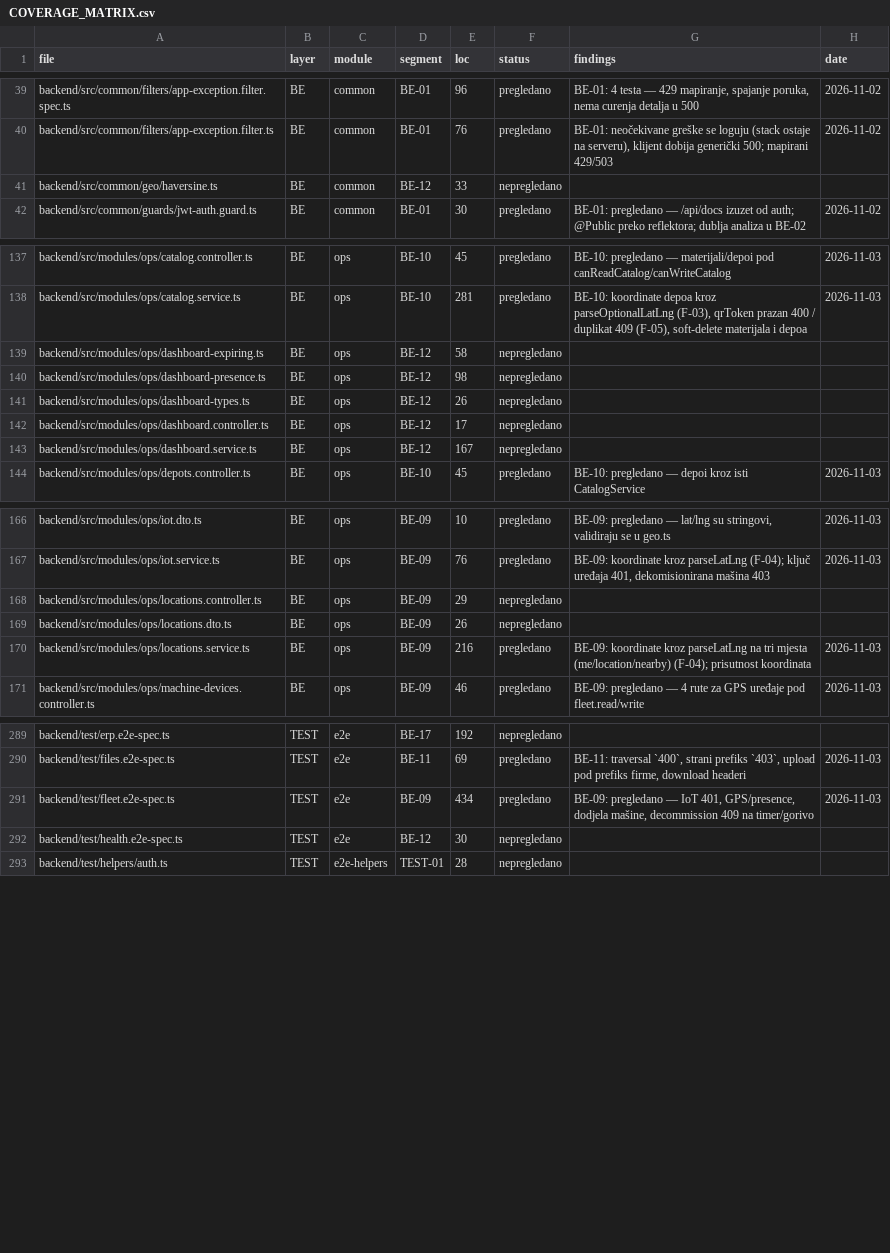
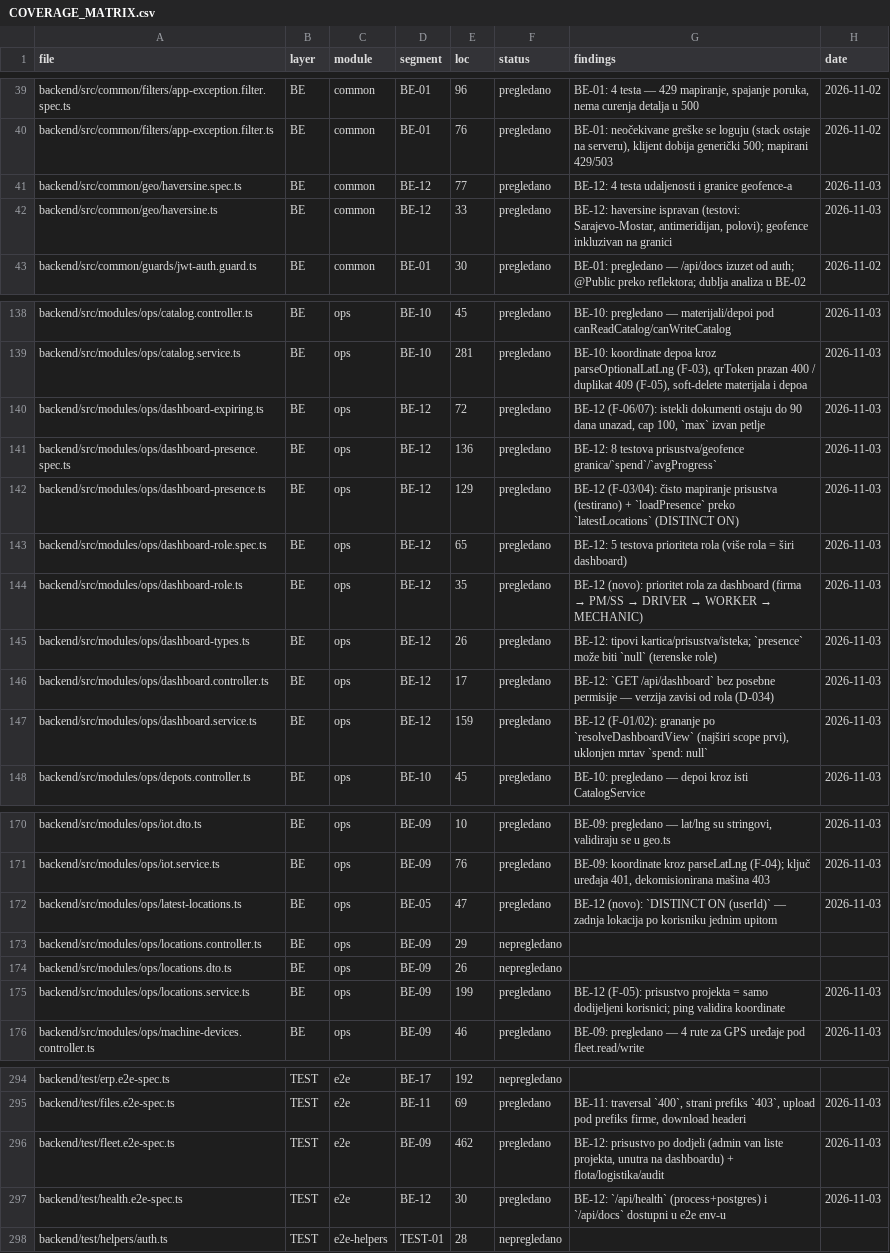
Before and after one commit to mudzy992/gradix, a CSV file: AUDIT/COVERAGE_MATRIX.csv, drawn as a sheet; only a part is shown, gaps mark what is left out; the diff covers the shown part only.

Commit message:
fix(dashboard): verzija po najširoj roli, prisustvo jednim upitom, istekli dokumenti vidljivi [BE-12]
Co-authored-by: arena-agent <297053741+arena-agent@users.noreply.github.com>

```diff
--- a/AUDIT/COVERAGE_MATRIX.csv
+++ b/AUDIT/COVERAGE_MATRIX.csv
@@ -40,3 +40,4 @@ backend/src/common/filters/app-exception.filter.spec.ts,BE,common,BE-01,96,pregl
 backend/src/common/filters/app-exception.filter.ts,BE,common,BE-01,76,pregledano,"BE-01: neočekivane greške se loguju (stack ostaje na serveru), klijent dobija generički 500; mapirani 429/503",2026-11-02
-backend/src/common/geo/haversine.ts,BE,common,BE-12,33,nepregledano,,
+backend/src/common/geo/haversine.spec.ts,BE,common,BE-12,77,pregledano,BE-12: 4 testa udaljenosti i granice geofence-a,2026-11-03
+backend/src/common/geo/haversine.ts,BE,common,BE-12,33,pregledano,"BE-12: haversine ispravan (testovi: Sarajevo-Mostar, antimeridijan, polovi); geofence inkluzivan na granici",2026-11-03
 backend/src/common/guards/jwt-auth.guard.ts,BE,common,BE-01,30,pregledano,BE-01: pregledano — /api/docs izuzet od auth; @Public preko reflektora; dublja analiza u BE-02,2026-11-02
@@ -138,7 +139,10 @@ backend/src/modules/ops/catalog.controller.ts,BE,ops,BE-10,45,pregledano,BE-10:
 backend/src/modules/ops/catalog.service.ts,BE,ops,BE-10,281,pregledano,"BE-10: koordinate depoa kroz parseOptionalLatLng (F-03), qrToken prazan 400 / duplikat 409 (F-05), soft-delete materijala i depoa",2026-11-03
-backend/src/modules/ops/dashboard-expiring.ts,BE,ops,BE-12,58,nepregledano,,
-backend/src/modules/ops/dashboard-presence.ts,BE,ops,BE-12,98,nepregledano,,
-backend/src/modules/ops/dashboard-types.ts,BE,ops,BE-12,26,nepregledano,,
-backend/src/modules/ops/dashboard.controller.ts,BE,ops,BE-12,17,nepregledano,,
-backend/src/modules/ops/dashboard.service.ts,BE,ops,BE-12,167,nepregledano,,
+backend/src/modules/ops/dashboard-expiring.ts,BE,ops,BE-12,72,pregledano,"BE-12 (F-06/07): istekli dokumenti ostaju do 90 dana unazad, cap 100, `max` izvan petlje",2026-11-03
+backend/src/modules/ops/dashboard-presence.spec.ts,BE,ops,BE-12,136,pregledano,BE-12: 8 testova prisustva/geofence granica/`spend`/`avgProgress`,2026-11-03
+backend/src/modules/ops/dashboard-presence.ts,BE,ops,BE-12,129,pregledano,BE-12 (F-03/04): čisto mapiranje prisustva (testirano) + `loadPresence` preko `latestLocations` (DISTINCT ON),2026-11-03
+backend/src/modules/ops/dashboard-role.spec.ts,BE,ops,BE-12,65,pregledano,BE-12: 5 testova prioriteta rola (više rola = širi dashboard),2026-11-03
+backend/src/modules/ops/dashboard-role.ts,BE,ops,BE-12,35,pregledano,BE-12 (novo): prioritet rola za dashboard (firma → PM/SS → DRIVER → WORKER → MECHANIC),2026-11-03
+backend/src/modules/ops/dashboard-types.ts,BE,ops,BE-12,26,pregledano,BE-12: tipovi kartica/prisustva/isteka; `presence` može biti `null` (terenske role),2026-11-03
+backend/src/modules/ops/dashboard.controller.ts,BE,ops,BE-12,17,pregledano,BE-12: `GET /api/dashboard` bez posebne permisije — verzija zavisi od rola (D-034),2026-11-03
+backend/src/modules/ops/dashboard.service.ts,BE,ops,BE-12,159,pregledano,"BE-12 (F-01/02): grananje po `resolveDashboardView` (najširi scope prvi), uklonjen mrtav `spend: null`",2026-11-03
 backend/src/modules/ops/depots.controller.ts,BE,ops,BE-10,45,pregledano,BE-10: pregledano — depoi kroz isti CatalogService,2026-11-03
@@ -167,5 +171,6 @@ backend/src/modules/ops/iot.dto.ts,BE,ops,BE-09,10,pregledano,"BE-09: pregledano
 backend/src/modules/ops/iot.service.ts,BE,ops,BE-09,76,pregledano,"BE-09: koordinate kroz parseLatLng (F-04); ključ uređaja 401, dekomisionirana mašina 403",2026-11-03
+backend/src/modules/ops/latest-locations.ts,BE,ops,BE-05,47,pregledano,BE-12 (novo): `DISTINCT ON (userId)` — zadnja lokacija po korisniku jednim upitom,2026-11-03
 backend/src/modules/ops/locations.controller.ts,BE,ops,BE-09,29,nepregledano,,
 backend/src/modules/ops/locations.dto.ts,BE,ops,BE-09,26,nepregledano,,
-backend/src/modules/ops/locations.service.ts,BE,ops,BE-09,216,pregledano,BE-09: koordinate kroz parseLatLng na tri mjesta (me/location/nearby) (F-04); prisutnost  koordinata,2026-11-03
+backend/src/modules/ops/locations.service.ts,BE,ops,BE-09,199,pregledano,BE-12 (F-05): prisustvo projekta = samo dodijeljeni korisnici; ping validira koordinate,2026-11-03
 backend/src/modules/ops/machine-devices.controller.ts,BE,ops,BE-09,46,pregledano,BE-09: pregledano — 4 rute za GPS uređaje pod fleet.read/write,2026-11-03
@@ -290,4 +295,4 @@ backend/test/erp.e2e-spec.ts,TEST,e2e,BE-17,192,nepregledano,,
 backend/test/files.e2e-spec.ts,TEST,e2e,BE-11,69,pregledano,"BE-11: traversal `400`, strani prefiks `403`, upload pod prefiks firme, download headeri",2026-11-03
-backend/test/fleet.e2e-spec.ts,TEST,e2e,BE-09,434,pregledano,"BE-09: pregledano — IoT 401, GPS/presence, dodjela mašine, decommission 409 na timer/gorivo",2026-11-03
-backend/test/health.e2e-spec.ts,TEST,e2e,BE-12,30,nepregledano,,
+backend/test/fleet.e2e-spec.ts,TEST,e2e,BE-09,462,pregledano,"BE-12: prisustvo po dodjeli (admin van liste projekta, unutra na dashboardu) + flota/logistika/audit",2026-11-03
+backend/test/health.e2e-spec.ts,TEST,e2e,BE-12,30,pregledano,BE-12: `/api/health` (process+postgres) i `/api/docs` dostupni u e2e env-u,2026-11-03
 backend/test/helpers/auth.ts,TEST,e2e-helpers,TEST-01,28,nepregledano,,
```
Also changed, not shown: 6 edited cells elsewhere in this file, 15 other files.
